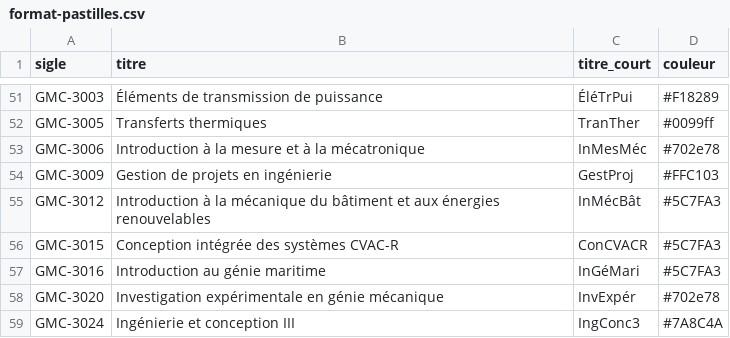
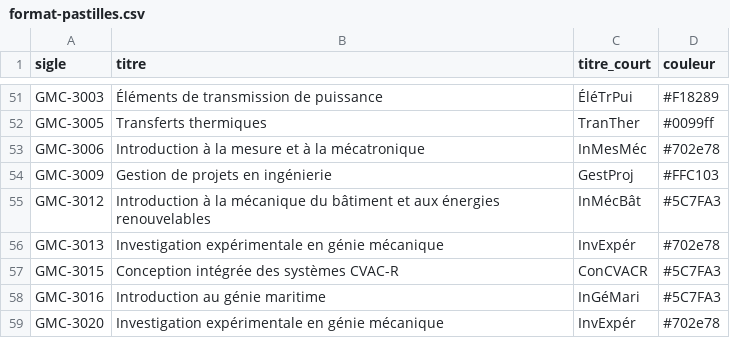
Before and after one commit to pcardou/grille-de-cheminement-interactive, a CSV file: b-gmc/cours/format-pastilles.csv, drawn as a sheet; only a part is shown, gaps mark what is left out; the shorter side is filled out with more unchanged rows.

```diff
--- a/b-gmc/cours/format-pastilles.csv
+++ b/b-gmc/cours/format-pastilles.csv
@@ -55,2 +55,3 @@ GMC-3009;Gestion de projets en ingénierie;GestProj;#FFC103
 GMC-3012;Introduction à la mécanique du bâtiment et aux énergies renouvelables;InMécBât;#5C7FA3
+GMC-3013;Investigation expérimentale en génie mécanique;InvExpér;#702e78
 GMC-3015;Conception intégrée des systèmes CVAC-R;ConCVACR;#5C7FA3
```
Also changed, not shown: b-gmc/cheminements-types/cheminement-type-b-gmc-a26-pi.csv, b-gmc/cheminements-types/index-cheminements-types.csv, 12 other files.
